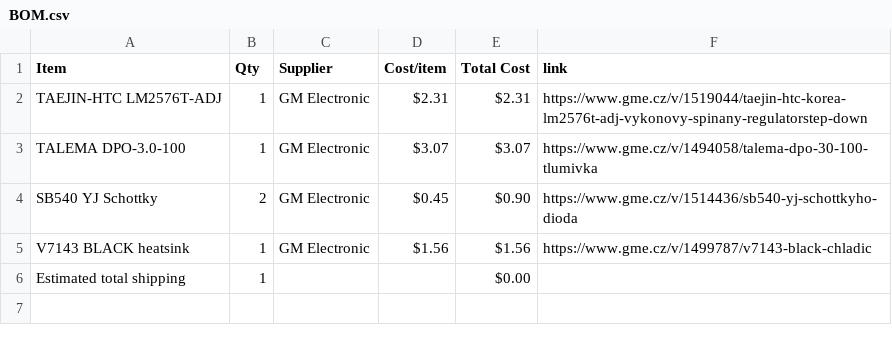
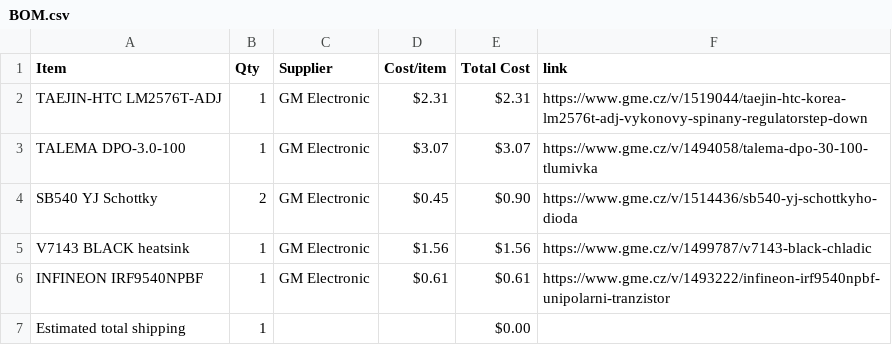
Before and after one commit to atomicra1n/lab-power-supply, a CSV file: BOM.csv, drawn as a sheet.

Commit message:
Sync Lab Power Supply from Half Life

```diff
--- a/BOM.csv
+++ b/BOM.csv
@@ -5,2 +5,3 @@ SB540 YJ Schottky,2,GM Electronic,$0.45,$0.90,https://www.gme.cz/v/1514436/sb540
 V7143 BLACK heatsink,1,GM Electronic,$1.56,$1.56,https://www.gme.cz/v/1499787/v7143-black-chladic
+INFINEON IRF9540NPBF,1,GM Electronic,$0.61,$0.61,https://www.gme.cz/v/1493222/infineon-irf9540npbf-unipolarni-tranzistor
 Estimated total shipping,1,,,$0.00,
```
